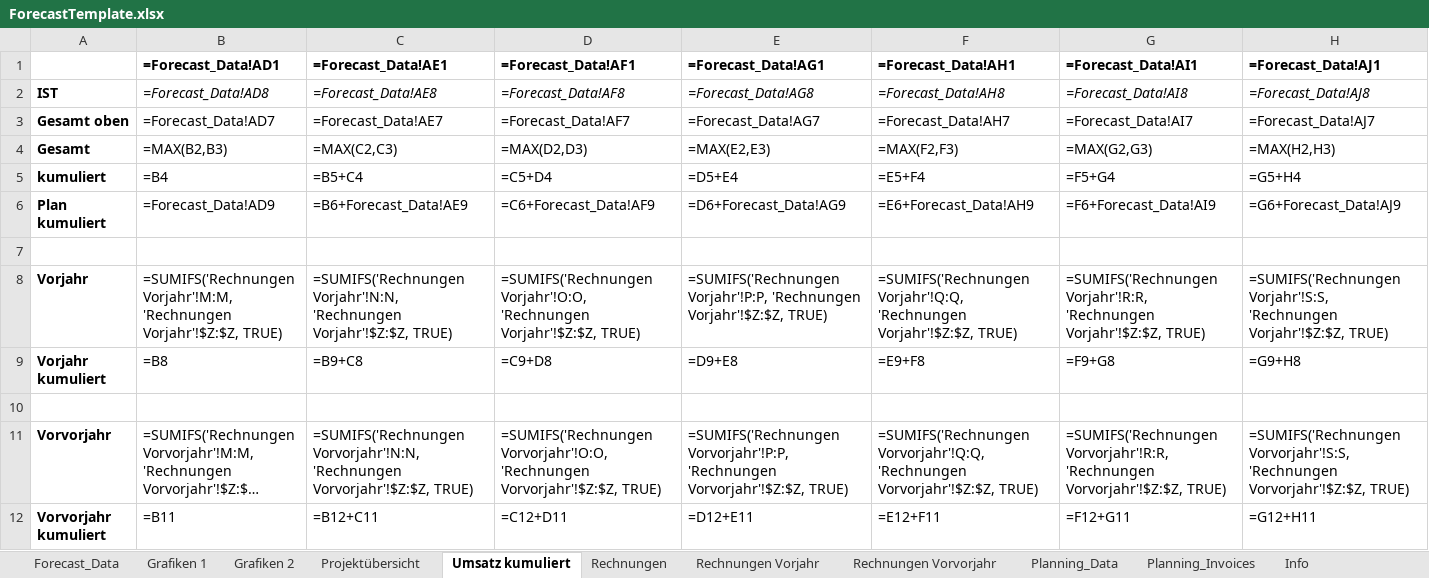
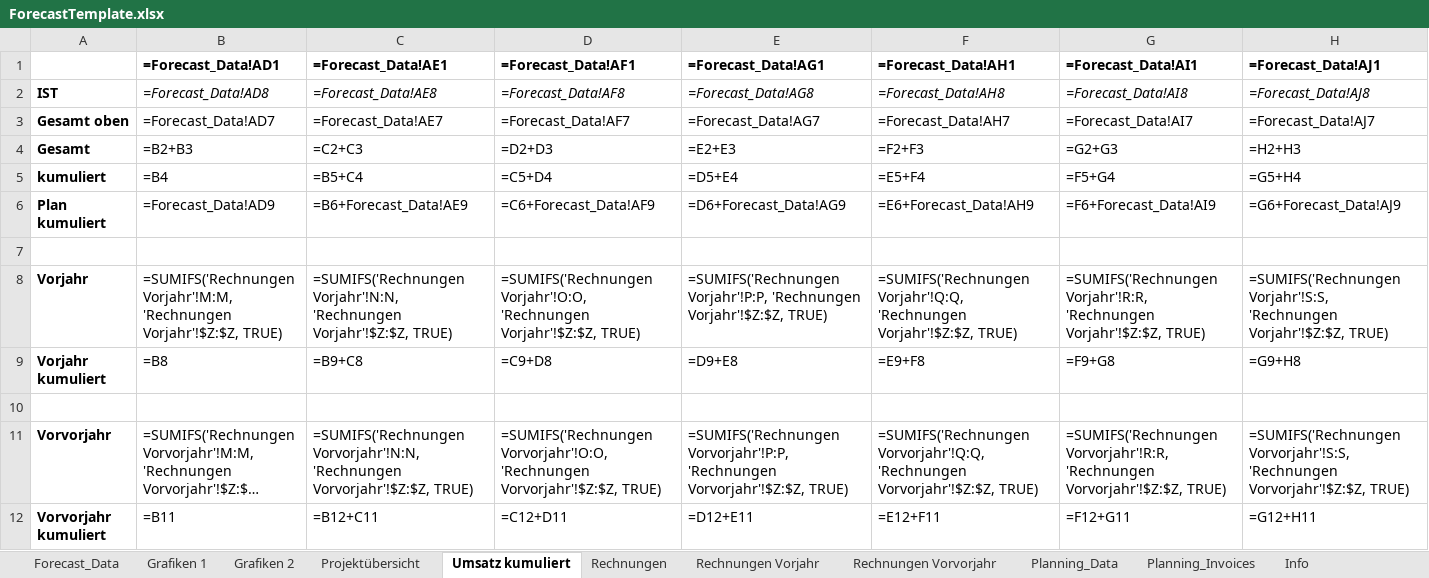
Before and after one commit to micromata/projectforge, an Excel workbook: projectforge-business/src/main/resources/officeTemplates/ForecastTemplate.xlsx, sheet Umsatz kumuliert, drawn as a sheet; only a part is shown; long unchanged cells end in …; values as stored, in another font and other column widths than the file's, no borders; formulas are shown in place of their values; the diff covers the shown part only; the diff names each change by its address in the sheet, - before the commit and + after, or states it on an @@ line.

```diff
--- a/projectforge-business/src/main/resources/officeTemplates/ForecastTemplate.xlsx (sheet Umsatz kumuliert)
+++ b/projectforge-business/src/main/resources/officeTemplates/ForecastTemplate.xlsx (sheet Umsatz kumuliert)
-B4 (=Forecast_Data!AD1): =MAX(B2,B3)
+B4 (=Forecast_Data!AD1): =B2+B3
-C4 (=Forecast_Data!AE1): =MAX(C2,C3)
+C4 (=Forecast_Data!AE1): =C2+C3
-D4 (=Forecast_Data!AF1): =MAX(D2,D3)
+D4 (=Forecast_Data!AF1): =D2+D3
-E4 (=Forecast_Data!AG1): =MAX(E2,E3)
+E4 (=Forecast_Data!AG1): =E2+E3
-F4 (=Forecast_Data!AH1): =MAX(F2,F3)
+F4 (=Forecast_Data!AH1): =F2+F3
-G4 (=Forecast_Data!AI1): =MAX(G2,G3)
+G4 (=Forecast_Data!AI1): =G2+G3
-H4 (=Forecast_Data!AJ1): =MAX(H2,H3)
+H4 (=Forecast_Data!AJ1): =H2+H3
```
Also changed, not shown: 5 edited cells elsewhere in this sheet, sheet Planning_Data, charts or pictures, 5 other files.
